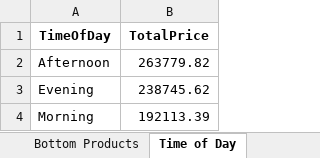
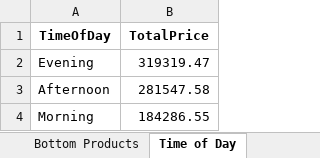
Before and after one commit to JoeFanning/Excel-Automation-with-Python, an Excel workbook: sales_analysis_report.xlsx, sheet Time of Day, drawn as a sheet; values as stored, in another font and other column widths than the file's, no borders; removed rows and columns are numbered as before the commit, all else as after; the diff names each change by its address in the sheet, - before the commit and + after, or states it on an @@ line.

```diff
--- a/sales_analysis_report.xlsx (sheet Time of Day)
+++ b/sales_analysis_report.xlsx (sheet Time of Day)
-row 2: Afternoon | 263779.82
-B2 (TotalPrice): 238745.62
+B2 (TotalPrice): 319319.47
+row 3: Afternoon | 281547.58
-B4 (TotalPrice): 192113.39
+B4 (TotalPrice): 184286.55
```
Also changed, not shown: sheet Top Products, sheet Bottom Products, sheet Payment Types, sheet Sales by Location, sheet Executive Summary.
